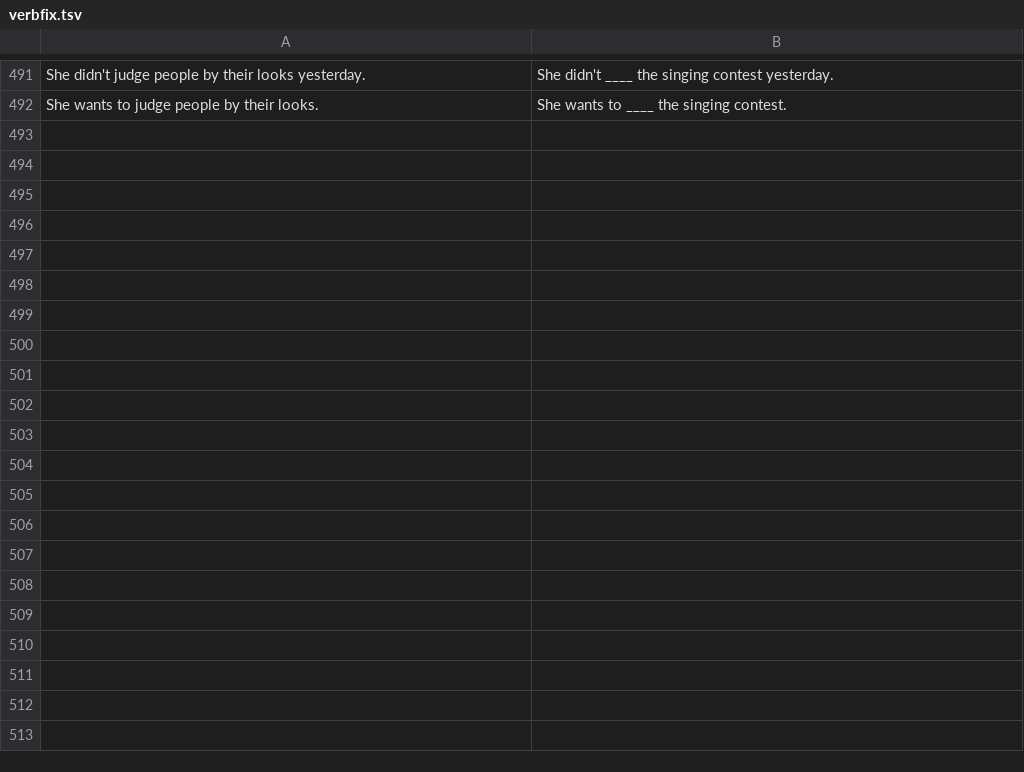
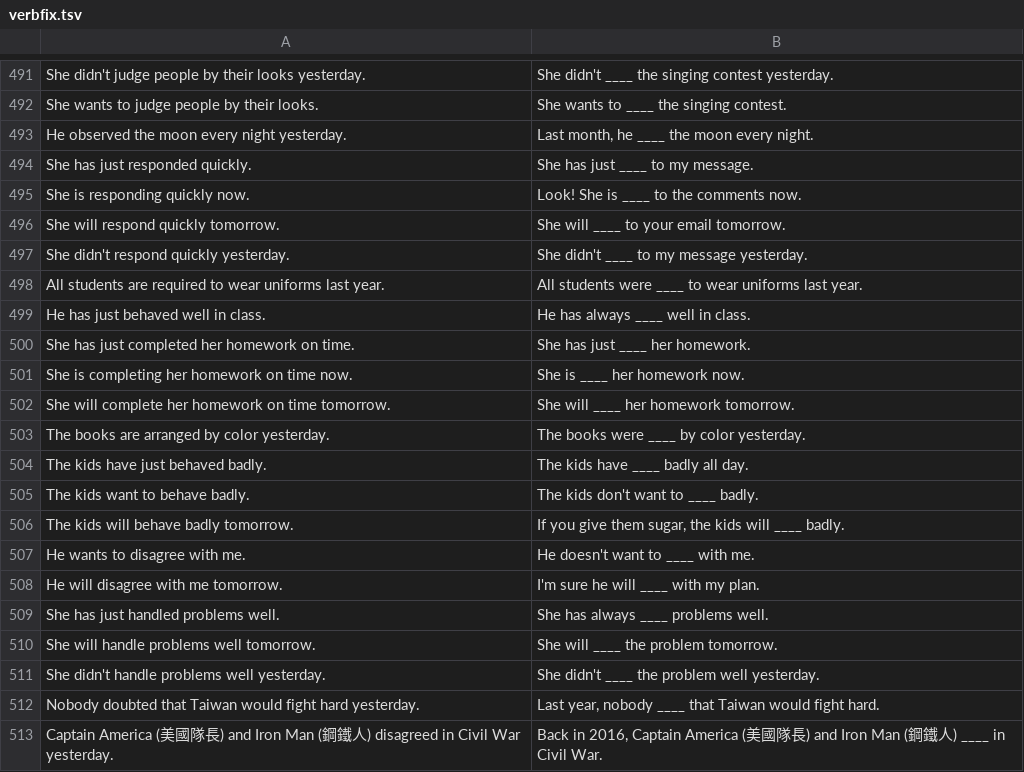
Before and after one commit to Nian-zu/904ENGVOC, a TSV file: tools/zh/verbfix.tsv, drawn as a sheet; only a part is shown, gaps mark what is left out; the diff names each change by its address in the sheet, - before the commit and + after, or states it on an @@ line.

```diff
--- a/tools/zh/verbfix.tsv
+++ b/tools/zh/verbfix.tsv
+row 493: He observed the moon every night yesterday. | Last month, he ____ the moon every night.
+row 494: She has just responded quickly. | She has just ____ to my message.
+row 495: She is responding quickly now. | Look! She is ____ to the comments now.
+row 496: She will respond quickly tomorrow. | She will ____ to your email tomorrow.
+row 497: She didn't respond quickly yesterday. | She didn't ____ to my message yesterday.
+row 498: All students are required to wear uniforms last year. | All students were ____ to wear uniforms last year.
+row 499: He has just behaved well in class. | He has always ____ well in class.
+row 500: She has just completed her homework on time. | She has just ____ her homework.
+row 501: She is completing her homework on time now. | She is ____ her homework now.
+row 502: She will complete her homework on time tomorrow. | She will ____ her homework tomorrow.
+row 503: The books are arranged by color yesterday. | The books were ____ by color yesterday.
+row 504: The kids have just behaved badly. | The kids have ____ badly all day.
+row 505: The kids want to behave badly. | The kids don't want to ____ badly.
+row 506: The kids will behave badly tomorrow. | If you give them sugar, the kids will ____ badly.
+row 507: He wants to disagree with me. | He doesn't want to ____ with me.
+row 508: He will disagree with me tomorrow. | I'm sure he will ____ with my plan.
+row 509: She has just handled problems well. | She has always ____ problems well.
+row 510: She will handle problems well tomorrow. | She will ____ the problem tomorrow.
+row 511: She didn't handle problems well yesterday. | She didn't ____ the problem well yesterday.
+row 512: Nobody doubted that Taiwan would fight hard yesterday. | Last year, nobody ____ that Taiwan would fight hard.
+row 513: Captain America (美國隊長) and Iron Man (鋼鐵人) disagreed in Civil War yesterday. | Back in 2016, Captain America (美國隊長) and Iron Man (鋼鐵人) ____ in Civil War.
```
Also changed, not shown: 3 other files.
